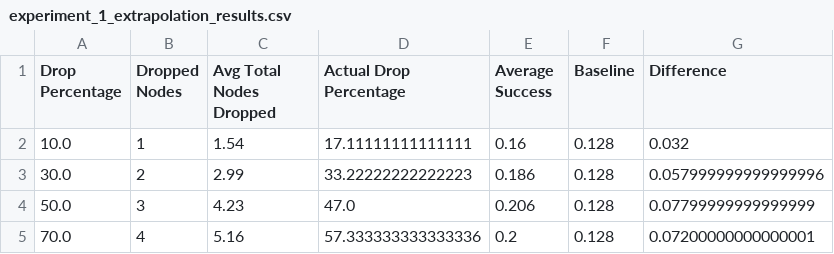
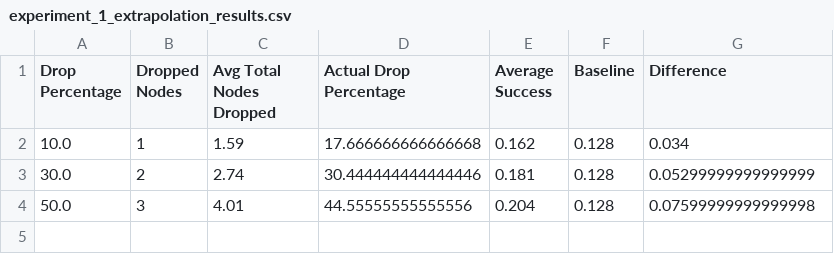
Before and after one commit to wiggly1993/Python_Implementation_ComputersAndSecurity_RoboticsCaseStudies_Cut-The-Rope, a CSV file: src/0Day_Exploit/experiment_1_extrapolation_results.csv, drawn as a sheet.

Commit message:
updated with actual drop % values. Regression next...

```diff
--- a/src/0Day_Exploit/experiment_1_extrapolation_results.csv
+++ b/src/0Day_Exploit/experiment_1_extrapolation_results.csv
@@ -1,5 +1,4 @@
 Drop Percentage,Dropped Nodes,Avg Total Nodes Dropped,Actual Drop Percentage,Average Success,Baseline,Difference
-10.0,1,1.54,17.11111111111111,0.16,0.128,0.032
-30.0,2,2.99,33.22222222222223,0.186,0.128,0.057999999999999996
-50.0,3,4.23,47.0,0.206,0.128,0.07799999999999999
-70.0,4,5.16,57.333333333333336,0.2,0.128,0.07200000000000001
+10.0,1,1.59,17.666666666666668,0.162,0.128,0.034
+30.0,2,2.74,30.444444444444446,0.181,0.128,0.05299999999999999
+50.0,3,4.01,44.55555555555556,0.204,0.128,0.07599999999999998
```
Also changed, not shown: 4 other files.
